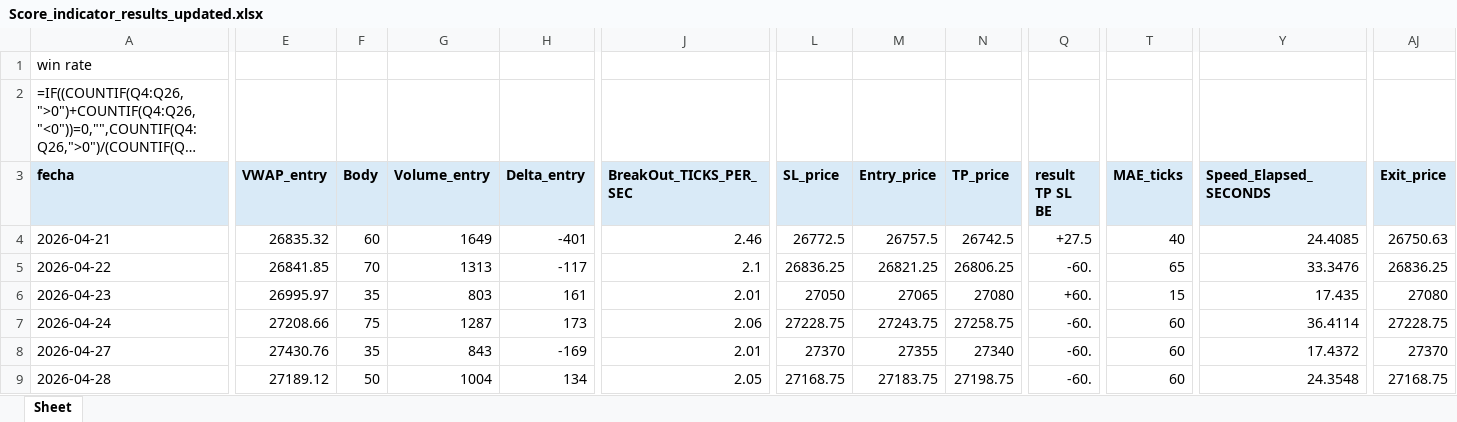
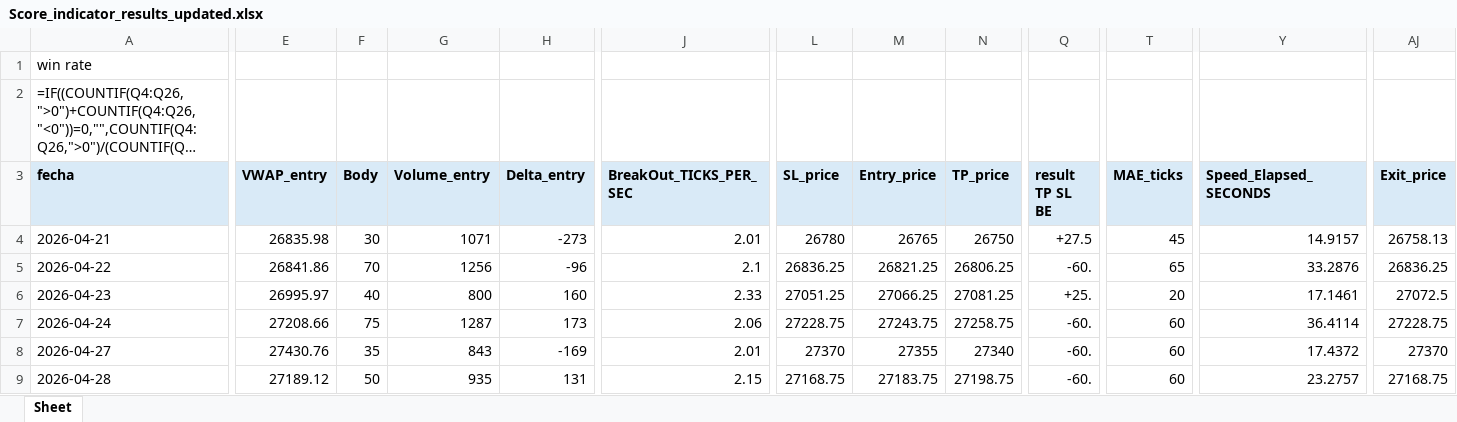
Before and after one commit to Edd1eware/OpeningRangeSetup, an Excel workbook: EddiewareOpeningRangeSetup/EddiewareOpeningRangeSetup/Score_indicator_results_updated.xlsx, sheet Sheet, drawn as a sheet; only a part is shown, gaps mark what is left out; long unchanged cells end in …; values as stored, in another font and other column widths than the file's, no borders; formulas without a stored value are shown as written; the diff covers the shown part only; the diff names each change by its address in the sheet, - before the commit and + after, or states it on an @@ line.

Commit message:
ES POSIBLE CORRER A X20 sin afectar los resultados

```diff
--- a/EddiewareOpeningRangeSetup/EddiewareOpeningRangeSetup/Score_indicator_results_updated.xlsx (sheet Sheet)
+++ b/EddiewareOpeningRangeSetup/EddiewareOpeningRangeSetup/Score_indicator_results_updated.xlsx (sheet Sheet)
-E4 (VWAP_entry): 26835.32
+E4 (VWAP_entry): 26835.98
-F4 (Body): 60
+F4 (Body): 30
-G4 (Volume_entry): 1649
+G4 (Volume_entry): 1071
-H4 (Delta_entry): -401
+H4 (Delta_entry): -273
-J4 (BreakOut_TICKS_PER_SEC): 2.46
+J4 (BreakOut_TICKS_PER_SEC): 2.01
-L4 (SL_price): 26772.5
+L4 (SL_price): 26780
-M4 (Entry_price): 26757.5
+M4 (Entry_price): 26765
-N4 (TP_price): 26742.5
+N4 (TP_price): 26750
-T4 (MAE_ticks): 40
+T4 (MAE_ticks): 45
-Y4 (Speed_Elapsed_SECONDS): 24.4085
+Y4 (Speed_Elapsed_SECONDS): 14.9157
-AJ4 (Exit_price): 26750.63
+AJ4 (Exit_price): 26758.13
-E5 (VWAP_entry): 26841.85
+E5 (VWAP_entry): 26841.86
-G5 (Volume_entry): 1313
+G5 (Volume_entry): 1256
-H5 (Delta_entry): -117
+H5 (Delta_entry): -96
-Y5 (Speed_Elapsed_SECONDS): 33.3476
+Y5 (Speed_Elapsed_SECONDS): 33.2876
-F6 (Body): 35
+F6 (Body): 40
-G6 (Volume_entry): 803
+G6 (Volume_entry): 800
-H6 (Delta_entry): 161
+H6 (Delta_entry): 160
-J6 (BreakOut_TICKS_PER_SEC): 2.01
+J6 (BreakOut_TICKS_PER_SEC): 2.33
-L6 (SL_price): 27050
+L6 (SL_price): 27051.25
-M6 (Entry_price): 27065
+M6 (Entry_price): 27066.25
-N6 (TP_price): 27080
+N6 (TP_price): 27081.25
-Q6 (result TP SL BE): +60.
+Q6 (result TP SL BE): +25.
-T6 (MAE_ticks): 15
+T6 (MAE_ticks): 20
-Y6 (Speed_Elapsed_SECONDS): 17.435
+Y6 (Speed_Elapsed_SECONDS): 17.1461
-AJ6 (Exit_price): 27080
+AJ6 (Exit_price): 27072.5
-G9 (Volume_entry): 1004
+G9 (Volume_entry): 935
-H9 (Delta_entry): 134
+H9 (Delta_entry): 131
-J9 (BreakOut_TICKS_PER_SEC): 2.05
+J9 (BreakOut_TICKS_PER_SEC): 2.15
-Y9 (Speed_Elapsed_SECONDS): 24.3548
+Y9 (Speed_Elapsed_SECONDS): 23.2757
```
Also changed, not shown: 105 edited cells elsewhere in this sheet, 2 other files.
